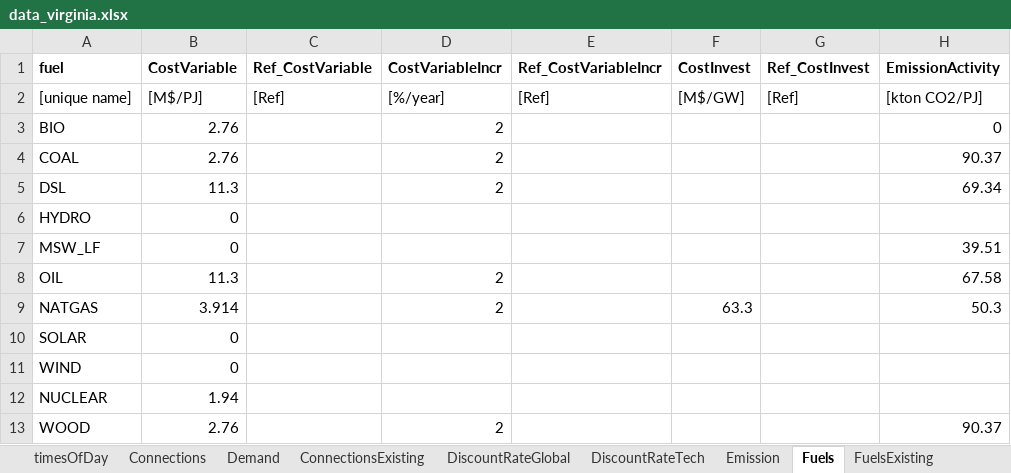
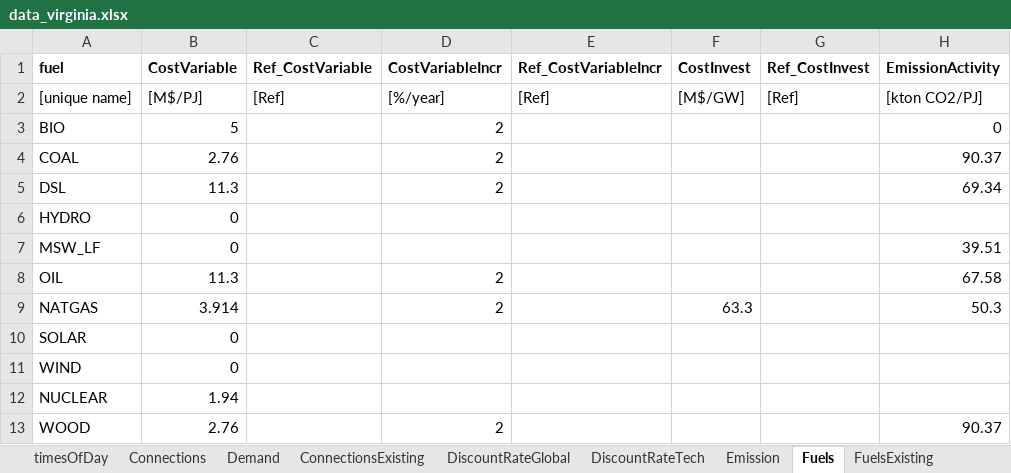
Before and after one commit to coopercenter/temoa-va, an Excel workbook: virginia/data/data_virginia.xlsx, sheet Fuels, drawn as a sheet; only a part is shown; values as stored, in another font and other column widths than the file's, no borders; the diff names each change by its address in the sheet, - before the commit and + after, or states it on an @@ line.

```diff
--- a/virginia/data/data_virginia.xlsx (sheet Fuels)
+++ b/virginia/data/data_virginia.xlsx (sheet Fuels)
-B3 (CostVariable): 2.76
+B3 (CostVariable): 5
```
Also changed, not shown: sheet Demand, 57 other files.
